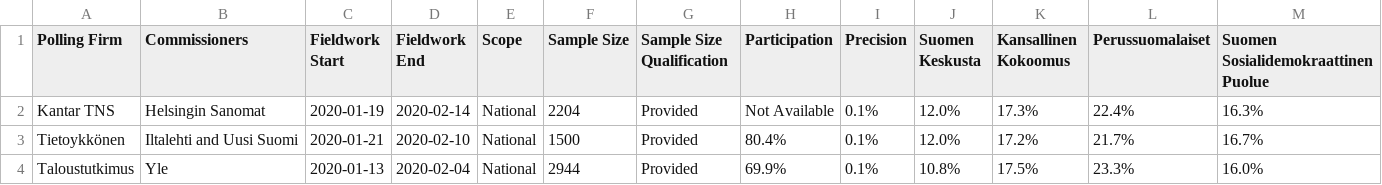
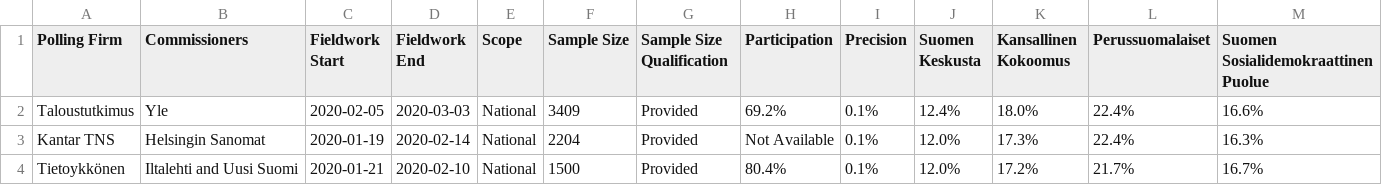
Before and after one commit to filipvanlaenen/eopaod, a CSV file: docs/fi-N.csv, drawn as a sheet; only a part is shown; the shorter side is filled out with more unchanged rows; rows hold the shown columns only; the diff names each change by its address in the sheet, - before the commit and + after, or states it on an @@ line.

```diff
--- a/docs/fi-N.csv
+++ b/docs/fi-N.csv
+row 2: Taloustutkimus | Yle | 2020-02-05 | 2020-03-03 | National | 3409 | Provided | 69.2% | 0.1% | 12.4% | 18.0% | 22.4% | 16.6%
```
Also changed, not shown: docs/es-N.csv, docs/es.csv, 1 other file.
